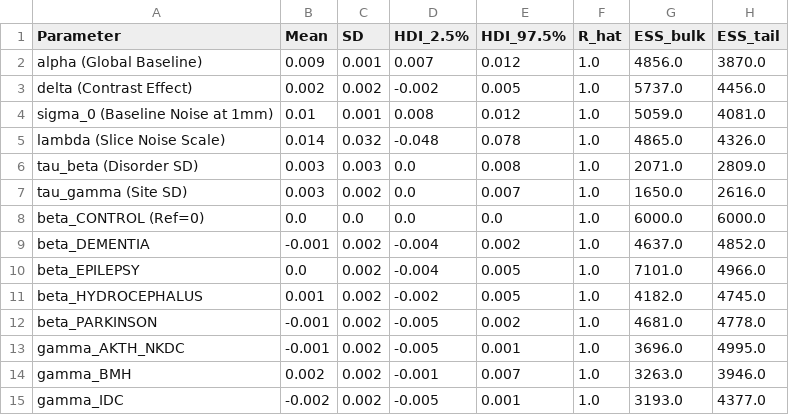
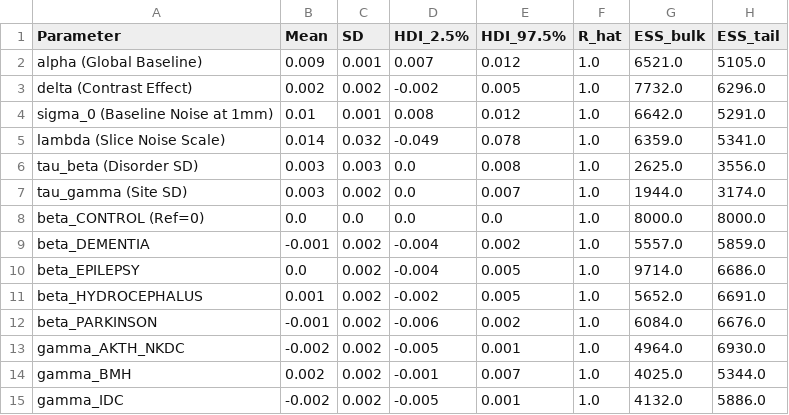
Before and after one commit to filimapatrick/Bayesian_Hierarchical_Modeling_of_Brain_Morphometry, a CSV file: results/tables/posterior_summary_vbr.csv, drawn as a sheet; only a part is shown; the diff covers the shown part only.

```diff
--- a/results/tables/posterior_summary_vbr.csv
+++ b/results/tables/posterior_summary_vbr.csv
@@ -1,15 +1,15 @@
 Parameter,Mean,SD,HDI_2.5%,HDI_97.5%,R_hat,ESS_bulk,ESS_tail
-alpha (Global Baseline),0.009,0.001,0.007,0.012,1.0,4856.0,3870.0
-delta (Contrast Effect),0.002,0.002,-0.002,0.005,1.0,5737.0,4456.0
-sigma_0 (Baseline Noise at 1mm),0.01,0.001,0.008,0.012,1.0,5059.0,4081.0
-lambda (Slice Noise Scale),0.014,0.032,-0.048,0.078,1.0,4865.0,4326.0
-tau_beta (Disorder SD),0.003,0.003,0.0,0.008,1.0,2071.0,2809.0
-tau_gamma (Site SD),0.003,0.002,0.0,0.007,1.0,1650.0,2616.0
-beta_CONTROL (Ref=0),0.0,0.0,0.0,0.0,1.0,6000.0,6000.0
-beta_DEMENTIA,-0.001,0.002,-0.004,0.002,1.0,4637.0,4852.0
-beta_EPILEPSY,0.0,0.002,-0.004,0.005,1.0,7101.0,4966.0
-beta_HYDROCEPHALUS,0.001,0.002,-0.002,0.005,1.0,4182.0,4745.0
-beta_PARKINSON,-0.001,0.002,-0.005,0.002,1.0,4681.0,4778.0
-gamma_AKTH_NKDC,-0.001,0.002,-0.005,0.001,1.0,3696.0,4995.0
-gamma_BMH,0.002,0.002,-0.001,0.007,1.0,3263.0,3946.0
-gamma_IDC,-0.002,0.002,-0.005,0.001,1.0,3193.0,4377.0
+alpha (Global Baseline),0.009,0.001,0.007,0.012,1.0,6521.0,5105.0
+delta (Contrast Effect),0.002,0.002,-0.002,0.005,1.0,7732.0,6296.0
+sigma_0 (Baseline Noise at 1mm),0.01,0.001,0.008,0.012,1.0,6642.0,5291.0
+lambda (Slice Noise Scale),0.014,0.032,-0.049,0.078,1.0,6359.0,5341.0
+tau_beta (Disorder SD),0.003,0.003,0.0,0.008,1.0,2625.0,3556.0
+tau_gamma (Site SD),0.003,0.002,0.0,0.007,1.0,1944.0,3174.0
+beta_CONTROL (Ref=0),0.0,0.0,0.0,0.0,1.0,8000.0,8000.0
+beta_DEMENTIA,-0.001,0.002,-0.004,0.002,1.0,5557.0,5859.0
+beta_EPILEPSY,0.0,0.002,-0.004,0.005,1.0,9714.0,6686.0
+beta_HYDROCEPHALUS,0.001,0.002,-0.002,0.005,1.0,5652.0,6691.0
+beta_PARKINSON,-0.001,0.002,-0.006,0.002,1.0,6084.0,6676.0
+gamma_AKTH_NKDC,-0.002,0.002,-0.005,0.001,1.0,4964.0,6930.0
+gamma_BMH,0.002,0.002,-0.001,0.007,1.0,4025.0,5344.0
+gamma_IDC,-0.002,0.002,-0.005,0.001,1.0,4132.0,5886.0
```
Also changed, not shown: 26 edited cells elsewhere in this file, results/tables/experiment1_degradation_summary.csv, results/tables/experiment1_synthetic_degradation.csv, 13 other files.
